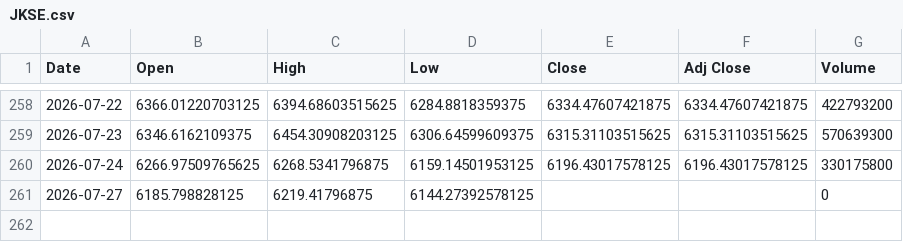
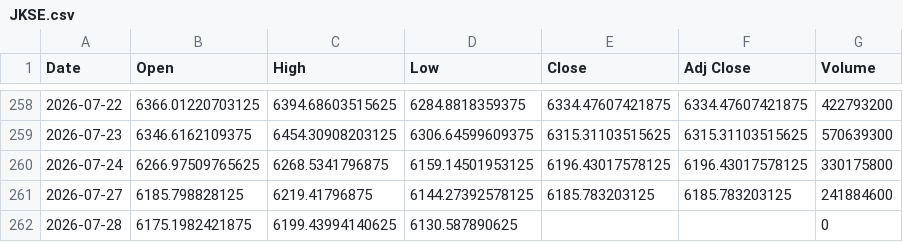
Before and after one commit to SeedFlora/idx-daily-data, a CSV file: data/JKSE.csv, drawn as a sheet; only a part is shown, gaps mark what is left out.

Commit message:
data(IDX): 2026-07-28

```diff
--- a/data/JKSE.csv
+++ b/data/JKSE.csv
@@ -260,2 +260,3 @@ Date,Open,High,Low,Close,Adj Close,Volume
 2026-07-24,6266.97509765625,6268.5341796875,6159.14501953125,6196.43017578125,6196.43017578125,330175800
-2026-07-27,6185.798828125,6219.41796875,6144.27392578125,,,0
+2026-07-27,6185.798828125,6219.41796875,6144.27392578125,6185.783203125,6185.783203125,241884600
+2026-07-28,6175.1982421875,6199.43994140625,6130.587890625,,,0
```
Also changed, not shown: data/ASII.JK.csv, data/BBCA.JK.csv, 3 other files.
